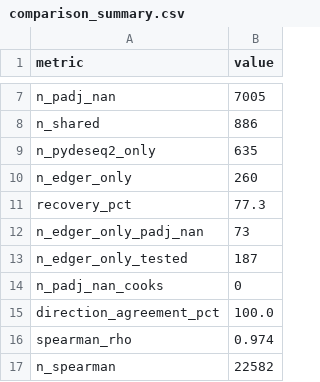
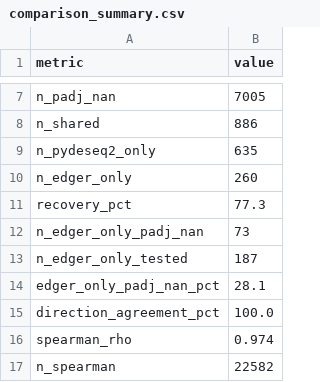
Before and after one commit to adam-sergei-kondratyev/sleep-dep-hippocampus, a CSV file: results/comparison_summary.csv, drawn as a sheet; only a part is shown, gaps mark what is left out.

```diff
--- a/results/comparison_summary.csv
+++ b/results/comparison_summary.csv
@@ -13,3 +13,3 @@ n_edger_only_padj_nan,73
 n_edger_only_tested,187
-n_padj_nan_cooks,0
+edger_only_padj_nan_pct,28.1
 direction_agreement_pct,100.0
```
Also changed, not shown: results/memory_genes.csv, 15 other files.
